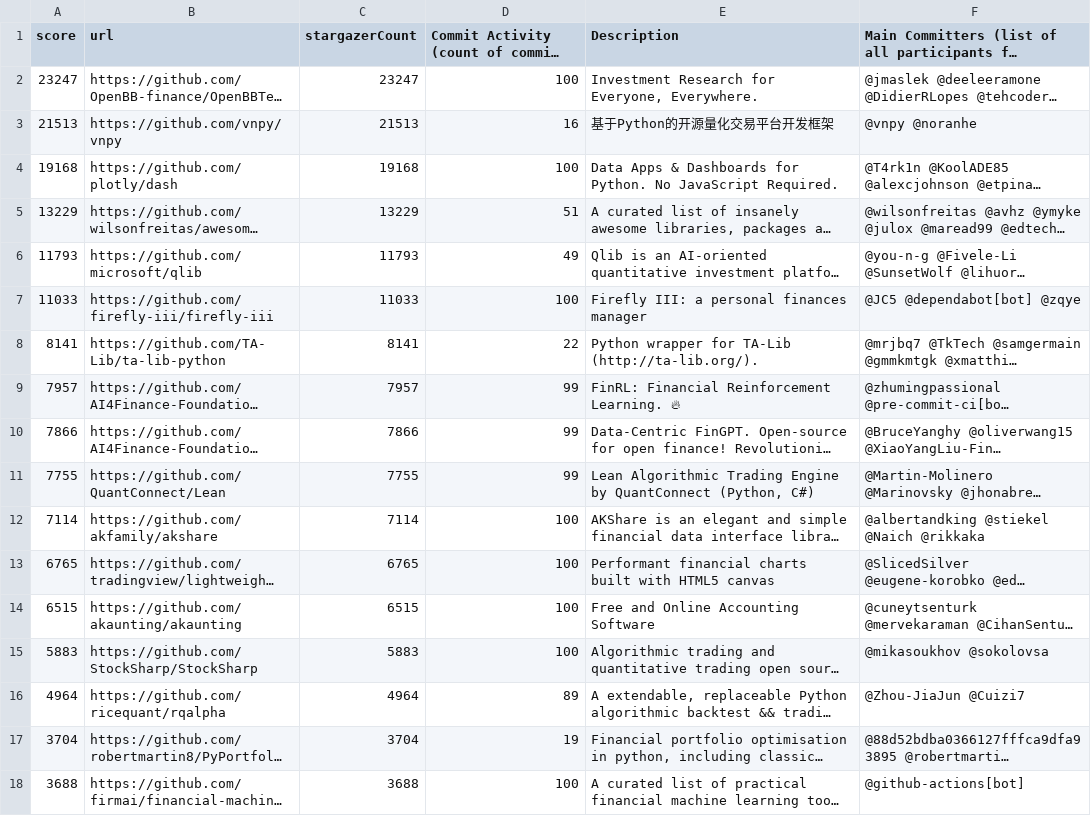
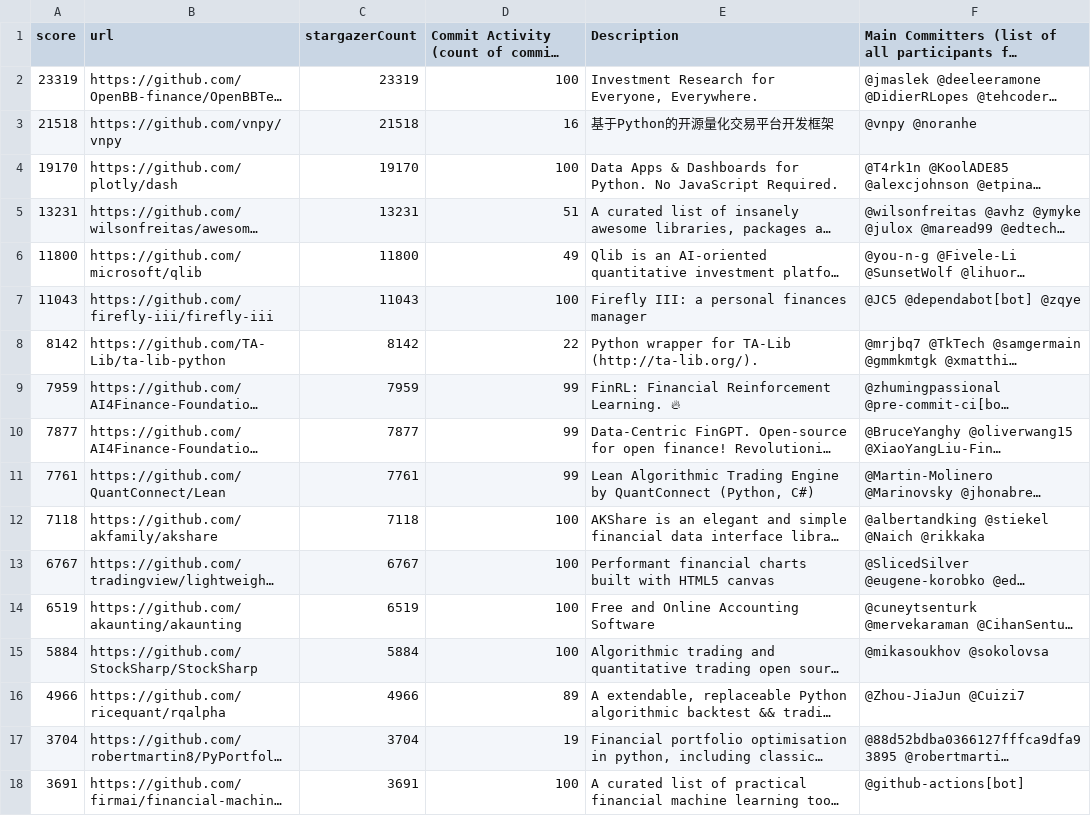
Before and after one commit to finos-labs/project-analysis, a CSV file: finance-topic.csv, drawn as a sheet; only a part is shown; long unchanged cells end in …; the diff covers the shown part only; the diff names each change by its address in the sheet, - before the commit and + after, or states it on an @@ line.

Commit message:
Landscape Scanning Generated File

```diff
--- a/finance-topic.csv
+++ b/finance-topic.csv
-A2 (score): 23247
+A2 (score): 23319
-C2 (stargazerCount): 23247
+C2 (stargazerCount): 23319
-A3 (score): 21513
+A3 (score): 21518
-C3 (stargazerCount): 21513
+C3 (stargazerCount): 21518
-A4 (score): 19168
+A4 (score): 19170
-C4 (stargazerCount): 19168
+C4 (stargazerCount): 19170
-A5 (score): 13229
+A5 (score): 13231
-C5 (stargazerCount): 13229
+C5 (stargazerCount): 13231
-A6 (score): 11793
+A6 (score): 11800
-C6 (stargazerCount): 11793
+C6 (stargazerCount): 11800
-A7 (score): 11033
+A7 (score): 11043
-C7 (stargazerCount): 11033
+C7 (stargazerCount): 11043
-A8 (score): 8141
+A8 (score): 8142
-C8 (stargazerCount): 8141
+C8 (stargazerCount): 8142
-A9 (score): 7957
+A9 (score): 7959
-C9 (stargazerCount): 7957
+C9 (stargazerCount): 7959
-A10 (score): 7866
+A10 (score): 7877
-C10 (stargazerCount): 7866
+C10 (stargazerCount): 7877
-A11 (score): 7755
+A11 (score): 7761
-C11 (stargazerCount): 7755
+C11 (stargazerCount): 7761
-A12 (score): 7114
+A12 (score): 7118
-C12 (stargazerCount): 7114
+C12 (stargazerCount): 7118
-A13 (score): 6765
+A13 (score): 6767
-C13 (stargazerCount): 6765
+C13 (stargazerCount): 6767
-A14 (score): 6515
+A14 (score): 6519
-C14 (stargazerCount): 6515
+C14 (stargazerCount): 6519
-A15 (score): 5883
+A15 (score): 5884
-C15 (stargazerCount): 5883
+C15 (stargazerCount): 5884
-A16 (score): 4964
+A16 (score): 4966
-C16 (stargazerCount): 4964
+C16 (stargazerCount): 4966
-A18 (score): 3688
+A18 (score): 3691
-C18 (stargazerCount): 3688
+C18 (stargazerCount): 3691
```
Also changed, not shown: 1 added row, 1 removed row and 68 edited cells elsewhere in this file.
